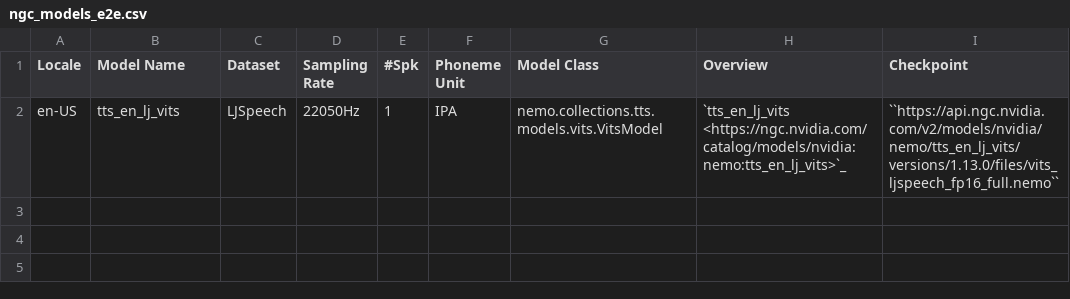
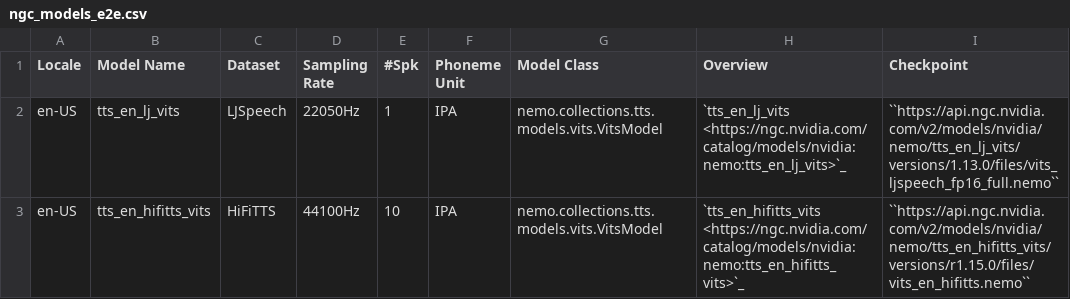
Before and after one commit to NVIDIA-NeMo/NeMo, a CSV file: docs/source/tts/data/ngc_models_e2e.csv, drawn as a sheet.

Commit message:
VITS HiFiTTS doc (#6288)
* Added VITS documentation
* Typos
* Added experimental note
* Updated tutorial
* Added spectrogram visualization
* Updated ipa_cmudict version

---------

Signed-off-by: Evgeny Shabalin <eshabalin@nvidia.com>
Co-authored-by: Xuesong Yang <1646669+XuesongYang@users.noreply.github.com>

```diff
--- a/docs/source/tts/data/ngc_models_e2e.csv
+++ b/docs/source/tts/data/ngc_models_e2e.csv
@@ -2 +2,2 @@ Locale,Model Name,Dataset,Sampling Rate,#Spk,Phoneme Unit,Model Class,Overview,C
 en-US,tts_en_lj_vits,LJSpeech,22050Hz,1,IPA,nemo.collections.tts.models.vits.VitsModel,`tts_en_lj_vits <https://ngc.nvidia.com/catalog/models/nvidia:nemo:tts_en_lj_vits>`_,``https://api.ngc.nvidia.com/v2/models/nvidia/nemo/tts_en_lj_vits/versions/1.13.0/files/vits_ljspeech_fp16_full.nemo``
+en-US,tts_en_hifitts_vits,HiFiTTS,44100Hz,10,IPA,nemo.collections.tts.models.vits.VitsModel,`tts_en_hifitts_vits <https://ngc.nvidia.com/catalog/models/nvidia:nemo:tts_en_hifitts_vits>`_,``https://api.ngc.nvidia.com/v2/models/nvidia/nemo/tts_en_hifitts_vits/versions/r1.15.0/files/vits_en_hifitts.nemo``
```
Also changed, not shown: 3 other files.
